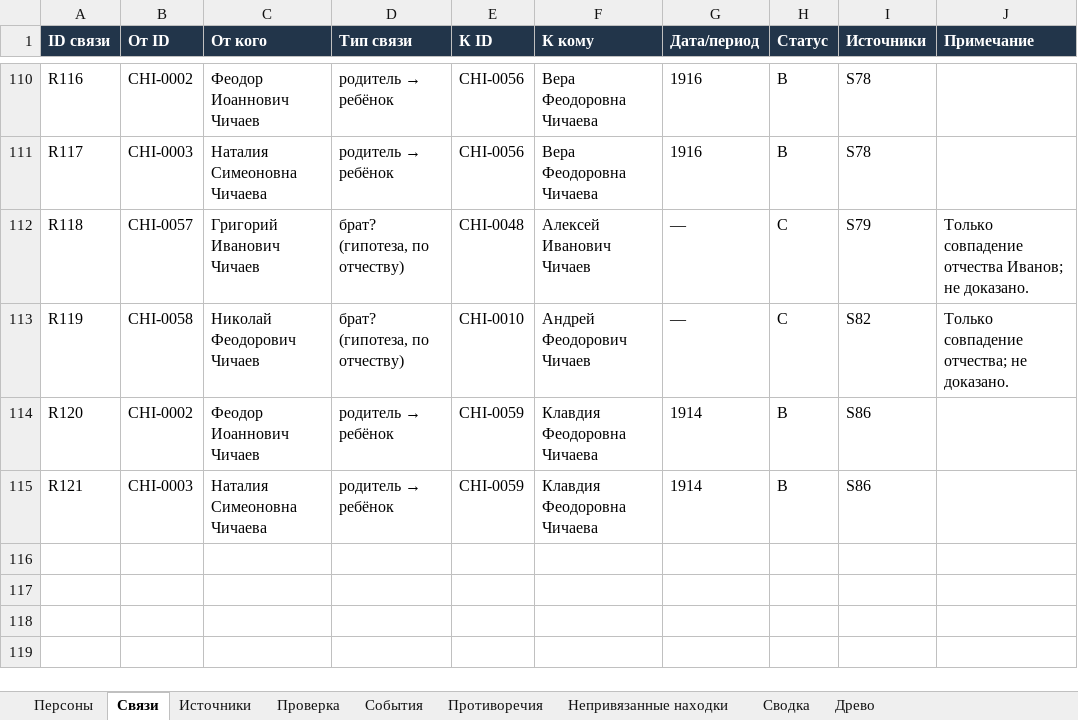
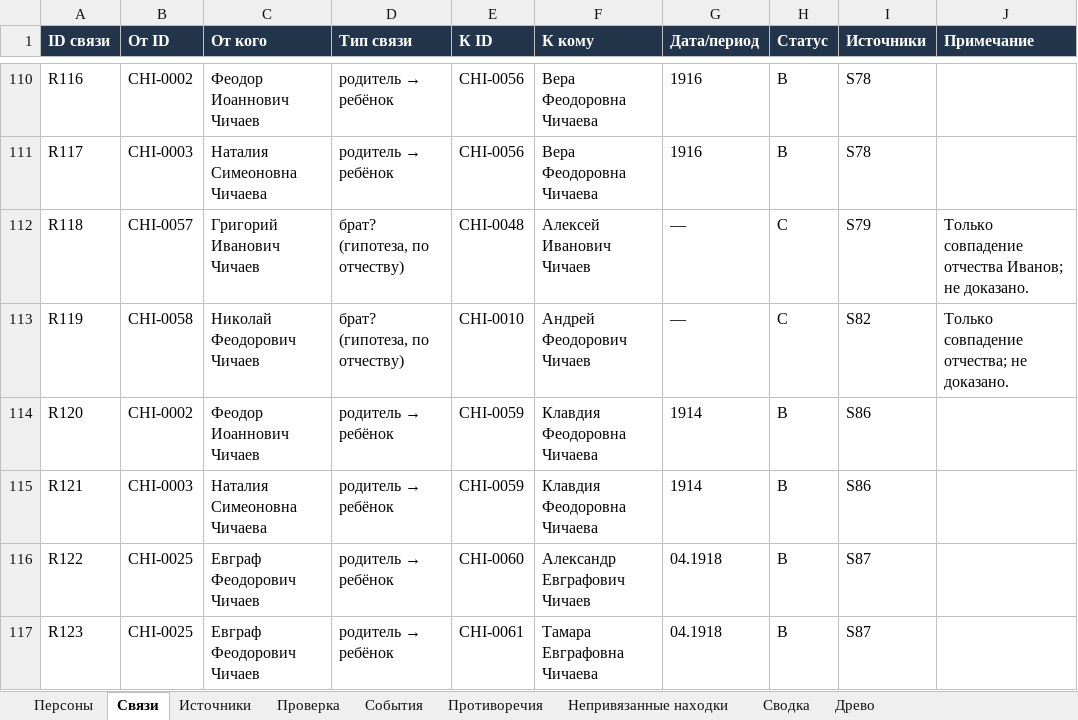
Before and after one commit to kilevoy/rykunov-family-tree, an Excel workbook: data/rykunov-family-tree.xlsx, sheet Связи, drawn as a sheet; only a part is shown, gaps mark what is left out; values as stored, in another font and other column widths than the file's, no borders; the diff names each change by its address in the sheet, - before the commit and + after, or states it on an @@ line.

```diff
--- a/data/rykunov-family-tree.xlsx (sheet Связи)
+++ b/data/rykunov-family-tree.xlsx (sheet Связи)
+row 116: R122 | CHI-0025 | Евграф Феодорович Чичаев | родитель → ребёнок | CHI-0060 | Александр Евграфович Чичаев | 04.1918 | B | S87
+row 117: R123 | CHI-0025 | Евграф Феодорович Чичаев | родитель → ребёнок | CHI-0061 | Тамара Евграфовна Чичаева | 04.1918 | B | S87
```
Also changed, not shown: sheet Персоны, sheet Противоречия, sheet Источники, 1 other file.
